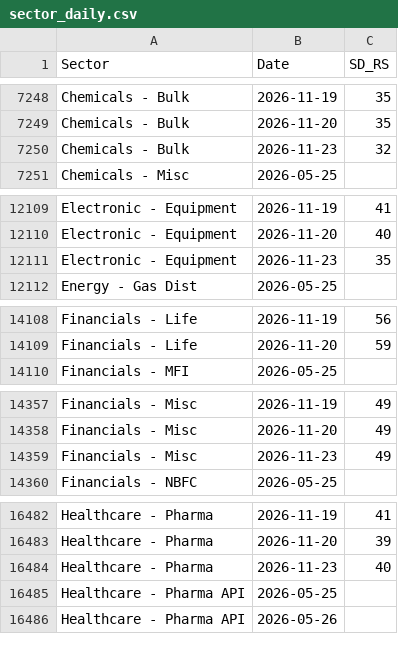
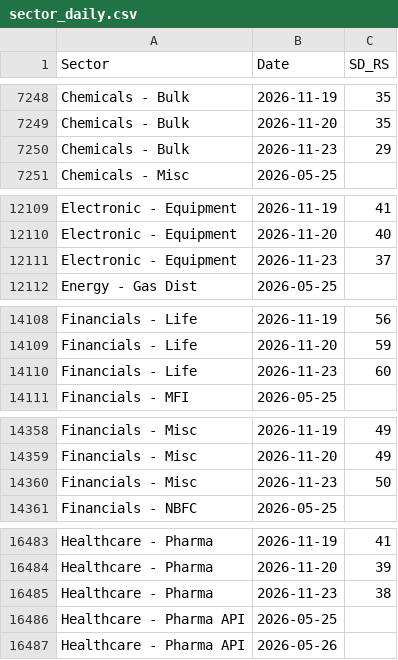
Before and after one commit to aypaninv/market-dashboard, a CSV file: nse_data/sector_daily.csv, drawn as a sheet; only a part is shown, gaps mark what is left out; the diff covers the shown part only.

```diff
--- a/nse_data/sector_daily.csv
+++ b/nse_data/sector_daily.csv
@@ -7249,3 +7249,3 @@ Chemicals - Bulk,2026-11-19,35
 Chemicals - Bulk,2026-11-20,35
-Chemicals - Bulk,2026-11-23,32
+Chemicals - Bulk,2026-11-23,29
 Chemicals - Misc,2026-05-25,
@@ -12110,3 +12110,3 @@ Electronic - Equipment,2026-11-19,41
 Electronic - Equipment,2026-11-20,40
-Electronic - Equipment,2026-11-23,35
+Electronic - Equipment,2026-11-23,37
 Energy - Gas Dist,2026-05-25,
@@ -14109,2 +14109,3 @@ Financials - Life,2026-11-19,56
 Financials - Life,2026-11-20,59
+Financials - Life,2026-11-23,60
 Financials - MFI,2026-05-25,
@@ -14358,3 +14359,3 @@ Financials - Misc,2026-11-19,49
 Financials - Misc,2026-11-20,49
-Financials - Misc,2026-11-23,49
+Financials - Misc,2026-11-23,50
 Financials - NBFC,2026-05-25,
@@ -16483,3 +16484,3 @@ Healthcare - Pharma,2026-11-19,41
 Healthcare - Pharma,2026-11-20,39
-Healthcare - Pharma,2026-11-23,40
+Healthcare - Pharma,2026-11-23,38
 Healthcare - Pharma API,2026-05-25,
```
Also changed, not shown: 6 edited cells elsewhere in this file, indices_report.csv, nsebo_report.csv, 12 other files.
